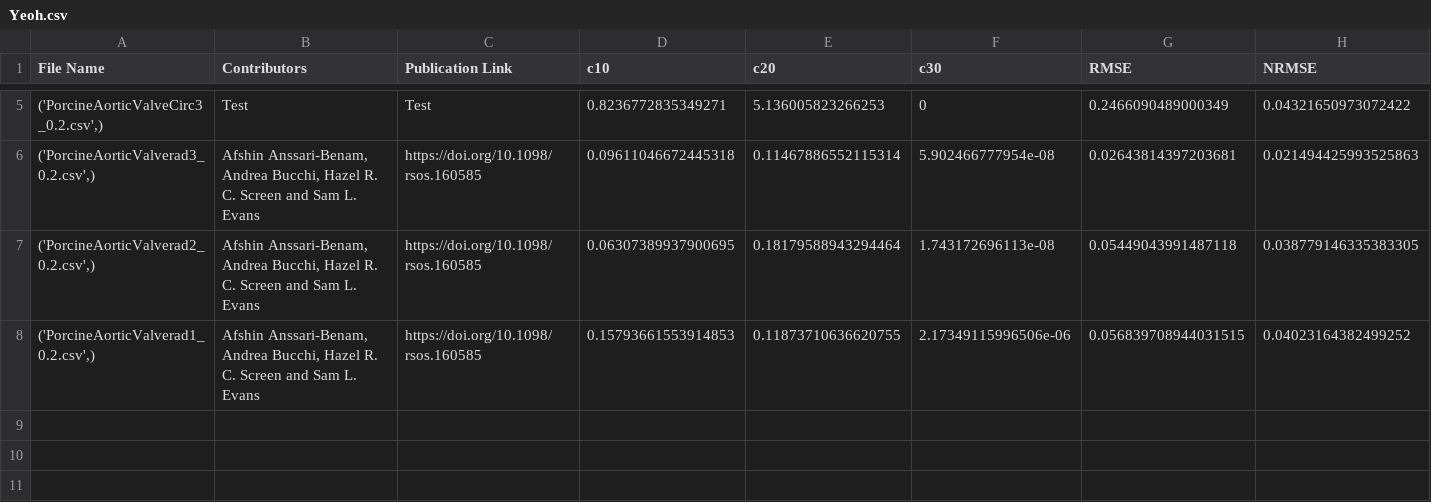
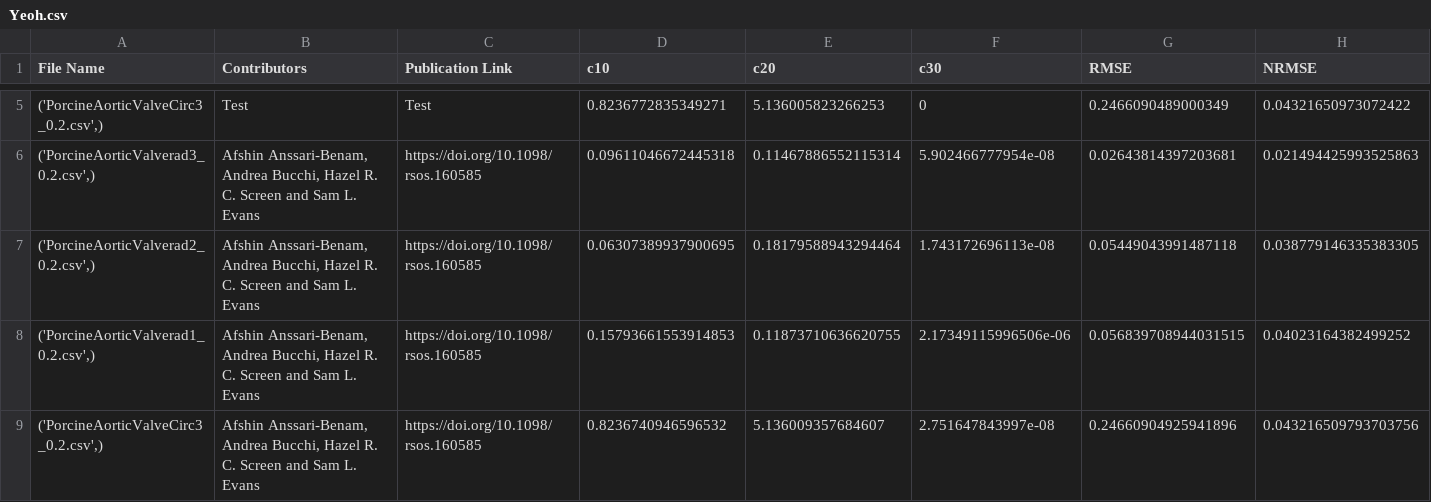
Before and after one commit to fit2tissue-db/ModelParameters, a CSV file: Yeoh.csv, drawn as a sheet; only a part is shown, gaps mark what is left out; rows hold the shown columns only; the diff names each change by its address in the sheet, - before the commit and + after, or states it on an @@ line.

Commit message:
Append results for None with note

```diff
--- a/Yeoh.csv
+++ b/Yeoh.csv
+row 9: ('PorcineAorticValveCirc3_0.2.csv',) | Afshin Anssari-Benam, Andrea Bucchi, Hazel R. C. Screen and Sam L. Evans | https://doi.org/10.1098/rsos.160585 | 0.8236740946596532 | 5.136009357684607 | 2.751647843997e-08 | 0.24660904925941896 | 0.043216509793703756
```
